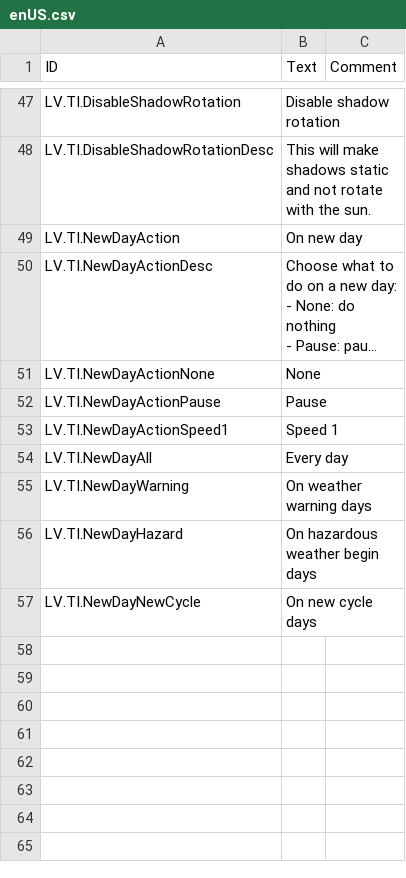
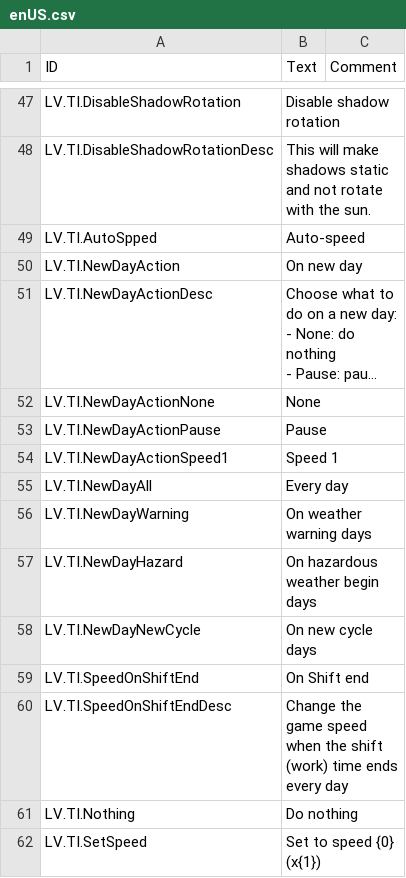
Before and after one commit to datvm/TimberbornMods, a CSV file: TImprove/Localizations/enUS.csv, drawn as a sheet; only a part is shown, gaps mark what is left out; long unchanged cells end in ….

Commit message:
TImprove 7.6.0

```diff
--- a/TImprove/Localizations/enUS.csv
+++ b/TImprove/Localizations/enUS.csv
@@ -51,2 +51,3 @@ LV.TI.DisableShadowRotation,"Disable shadow rotation",
 LV.TI.DisableShadowRotationDesc,"This will make shadows static and not rotate with the sun.",
+LV.TI.AutoSpped,"Auto-speed",
 LV.TI.NewDayAction,"On new day",
@@ -63 +64,5 @@ LV.TI.NewDayHazard,"On hazardous weather begin days",
 LV.TI.NewDayNewCycle,"On new cycle days",
+LV.TI.SpeedOnShiftEnd,"On Shift end",
+LV.TI.SpeedOnShiftEndDesc,"Change the game speed when the shift (work) time ends every day",
+LV.TI.Nothing,"Do nothing",
+LV.TI.SetSpeed,"Set to speed {0} (x{1})",
```
Also changed, not shown: 6 other files.
